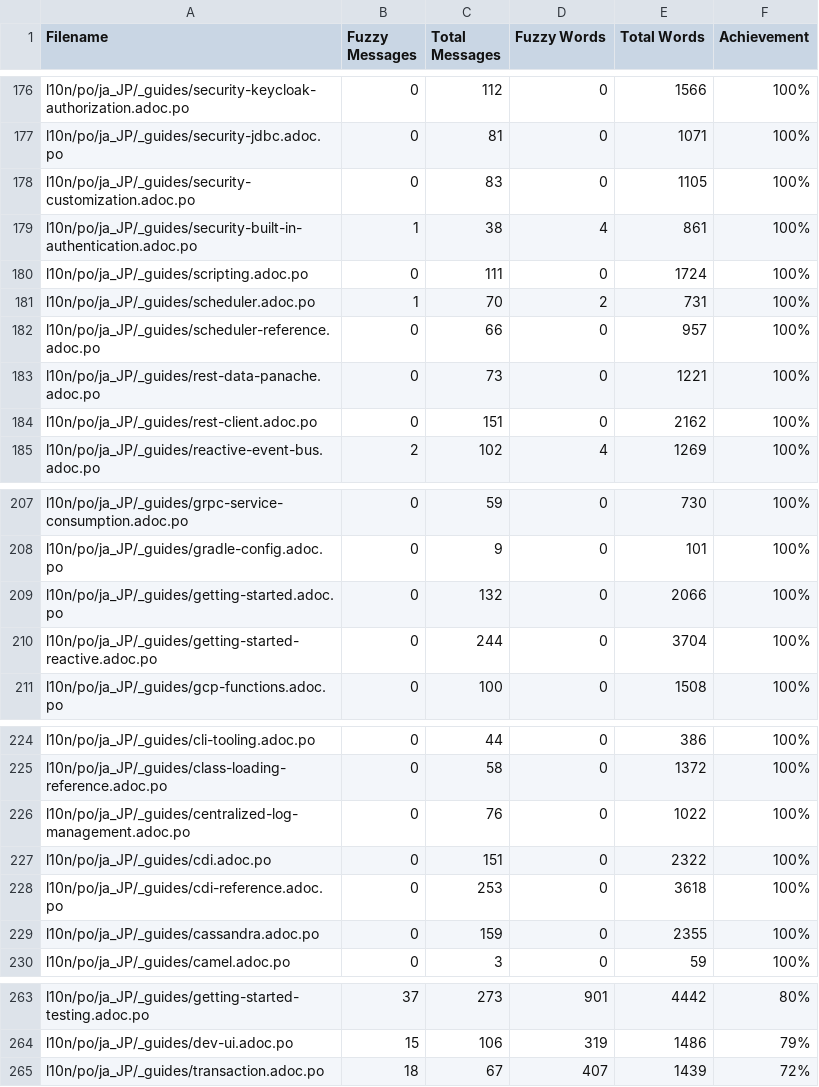
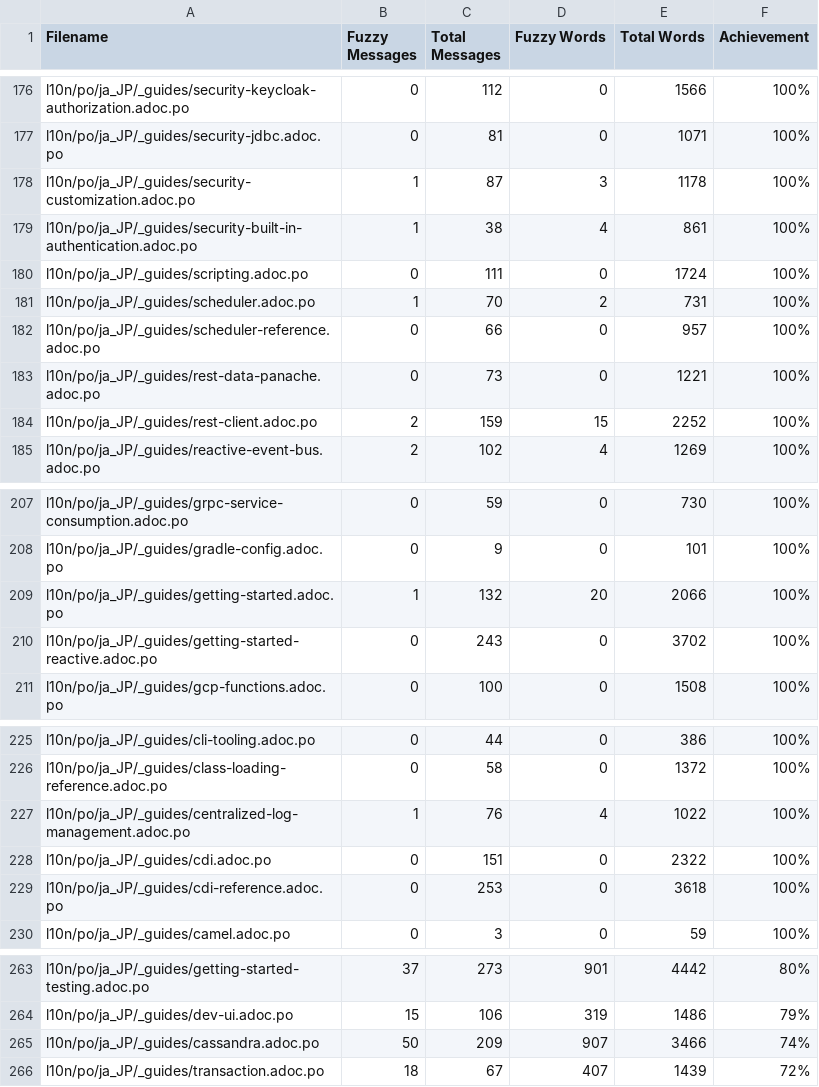
Before and after one commit to quarkusio/ja.quarkus.io, a CSV file: l10n/stats/translation.csv, drawn as a sheet; only a part is shown, gaps mark what is left out; the diff covers the shown part only.

```diff
--- a/l10n/stats/translation.csv
+++ b/l10n/stats/translation.csv
@@ -177,3 +177,3 @@ l10n/po/ja_JP/_guides/security-keycloak-authorization.adoc.po, 0, 112, 0, 1566 ,
 l10n/po/ja_JP/_guides/security-jdbc.adoc.po, 0, 81, 0, 1071 ,100%
-l10n/po/ja_JP/_guides/security-customization.adoc.po, 0, 83, 0, 1105 ,100%
+l10n/po/ja_JP/_guides/security-customization.adoc.po, 1, 87, 3, 1178 ,100%
 l10n/po/ja_JP/_guides/security-built-in-authentication.adoc.po, 1, 38, 4, 861 ,100%
@@ -183,3 +183,3 @@ l10n/po/ja_JP/_guides/scheduler-reference.adoc.po, 0, 66, 0, 957 ,100%
 l10n/po/ja_JP/_guides/rest-data-panache.adoc.po, 0, 73, 0, 1221 ,100%
-l10n/po/ja_JP/_guides/rest-client.adoc.po, 0, 151, 0, 2162 ,100%
+l10n/po/ja_JP/_guides/rest-client.adoc.po, 2, 159, 15, 2252 ,100%
 l10n/po/ja_JP/_guides/reactive-event-bus.adoc.po, 2, 102, 4, 1269 ,100%
@@ -208,4 +208,4 @@ l10n/po/ja_JP/_guides/grpc-service-consumption.adoc.po, 0, 59, 0, 730 ,100%
 l10n/po/ja_JP/_guides/gradle-config.adoc.po, 0, 9, 0, 101 ,100%
-l10n/po/ja_JP/_guides/getting-started.adoc.po, 0, 132, 0, 2066 ,100%
-l10n/po/ja_JP/_guides/getting-started-reactive.adoc.po, 0, 244, 0, 3704 ,100%
+l10n/po/ja_JP/_guides/getting-started.adoc.po, 1, 132, 20, 2066 ,100%
+l10n/po/ja_JP/_guides/getting-started-reactive.adoc.po, 0, 243, 0, 3702 ,100%
 l10n/po/ja_JP/_guides/gcp-functions.adoc.po, 0, 100, 0, 1508 ,100%
@@ -225,6 +226,5 @@ l10n/po/ja_JP/_guides/cli-tooling.adoc.po, 0, 44, 0, 386 ,100%
 l10n/po/ja_JP/_guides/class-loading-reference.adoc.po, 0, 58, 0, 1372 ,100%
-l10n/po/ja_JP/_guides/centralized-log-management.adoc.po, 0, 76, 0, 1022 ,100%
+l10n/po/ja_JP/_guides/centralized-log-management.adoc.po, 1, 76, 4, 1022 ,100%
 l10n/po/ja_JP/_guides/cdi.adoc.po, 0, 151, 0, 2322 ,100%
 l10n/po/ja_JP/_guides/cdi-reference.adoc.po, 0, 253, 0, 3618 ,100%
-l10n/po/ja_JP/_guides/cassandra.adoc.po, 0, 159, 0, 2355 ,100%
 l10n/po/ja_JP/_guides/camel.adoc.po, 0, 3, 0, 59 ,100%
@@ -264,2 +264,3 @@ l10n/po/ja_JP/_guides/getting-started-testing.adoc.po, 37, 273, 901, 4442 ,80%
 l10n/po/ja_JP/_guides/dev-ui.adoc.po, 15, 106, 319, 1486 ,79%
+l10n/po/ja_JP/_guides/cassandra.adoc.po, 50, 209, 907, 3466 ,74%
 l10n/po/ja_JP/_guides/transaction.adoc.po, 18, 67, 407, 1439 ,72%
```
Also changed, not shown: 4 added rows, 3 removed rows and 18 edited cells elsewhere in this file.
